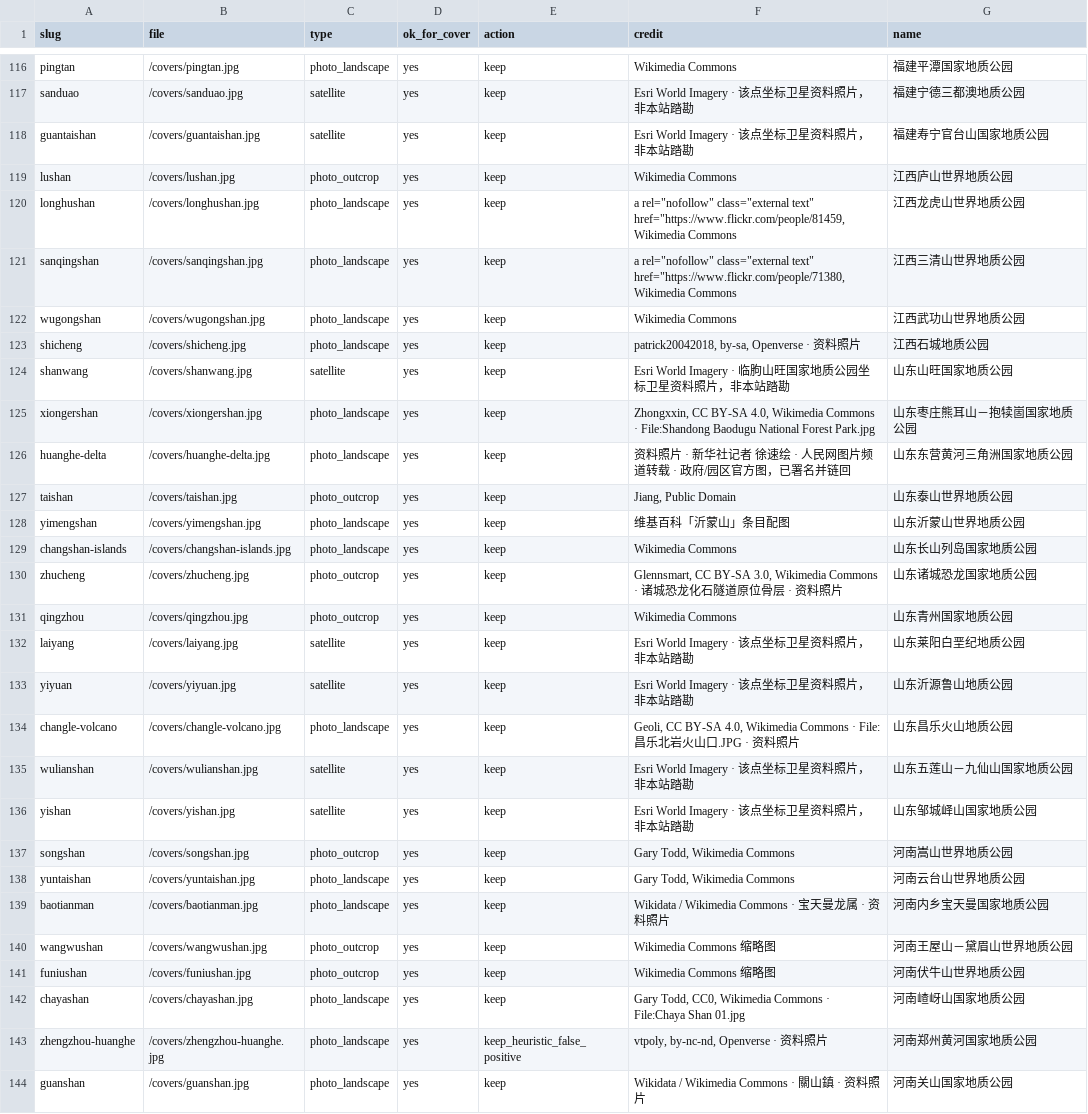
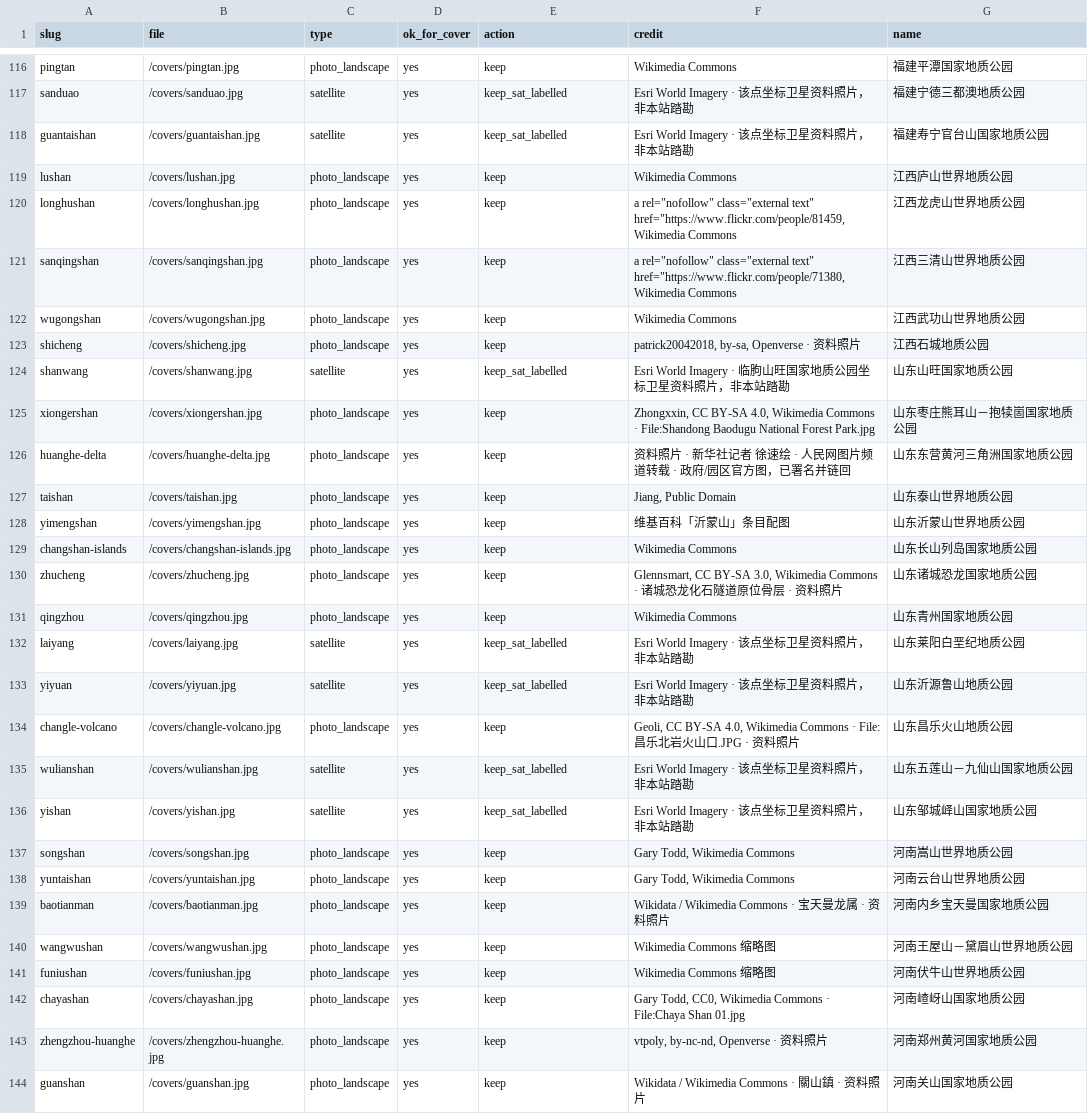
Before and after one commit to g17612121666-star/mountainstone9999999, a CSV file: data/covers-qa.csv, drawn as a sheet; only a part is shown, gaps mark what is left out; the diff covers the shown part only; the diff names each change by its address in the sheet, - before the commit and + after, or states it on an @@ line.

Commit message:
B0: audit covers, recaption diagrams, keep ages geologic, index production.
Covers-qa.csv classifies all 292. Jixian/Meishan covers stay field stills; paper maps/charts are appendix-only with 示意图，不是现场照片. Lithology-only 时代 fields empty to 年代待考. Production X-Robots-Tag is index,follow except preview hosts.

```diff
--- a/data/covers-qa.csv
+++ b/data/covers-qa.csv
-E117:E118 (action): keep
+E117:E118 (action): keep_sat_labelled
-C119 (type): photo_outcrop
+C119 (type): photo_landscape
-E124 (action): keep
+E124 (action): keep_sat_labelled
-C127 (type): photo_outcrop
+C127 (type): photo_landscape
-C130:C131 (type): photo_outcrop
+C130:C131 (type): photo_landscape
-E132:E133 (action): keep
+E132:E133 (action): keep_sat_labelled
-E135:E136 (action): keep
+E135:E136 (action): keep_sat_labelled
-C137 (type): photo_outcrop
+C137 (type): photo_landscape
-C140:C141 (type): photo_outcrop
+C140:C141 (type): photo_landscape
-E143 (action): keep_heuristic_false_positive
+E143 (action): keep
```
Also changed, not shown: 108 edited cells elsewhere in this file, covers-qa.csv, 10 other files.
